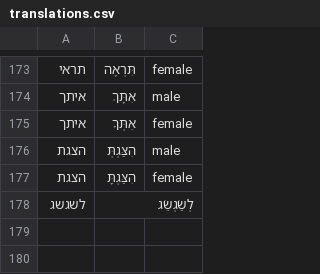
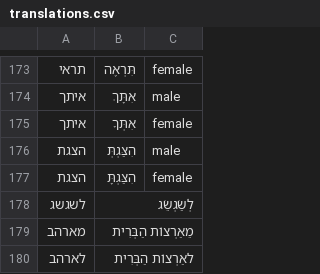
Before and after one commit to meirtsvi/podcast_creator, a CSV file: src/podcast_creator/translations.csv, drawn as a sheet; only a part is shown, gaps mark what is left out.

Commit message:
1. Don't explain what vibe coding is 2. Added translations 3. make 20 tries when generating text

```diff
--- a/src/podcast_creator/translations.csv
+++ b/src/podcast_creator/translations.csv
@@ -178 +178,3 @@
 לשגשג,לְשַׂגְשֵׂג,
+מארהב,מֵאַרְצוֹת הַבְּרִית,
+לארהב,לאַרְצוֹת הַבְּרִית,
```
Also changed, not shown: 2 other files.
